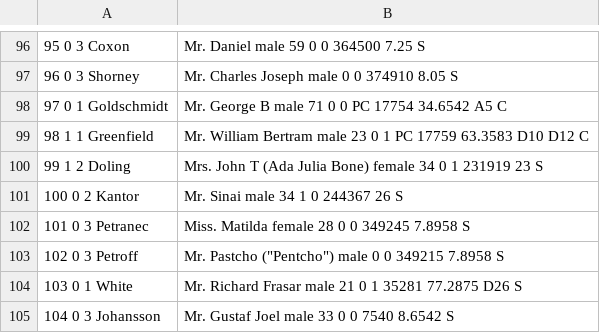
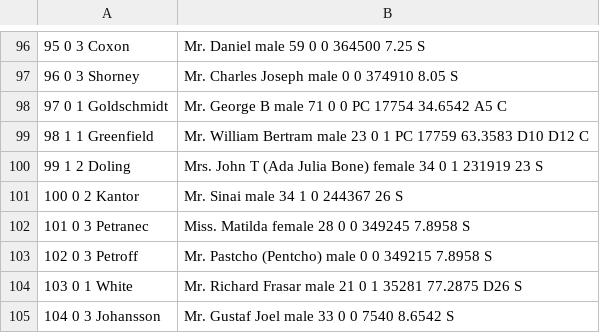
Before and after one commit to jinho-yoo/data-analysis, a CSV file: titanic.csv, drawn as a sheet; only a part is shown, gaps mark what is left out; the diff names each change by its address in the sheet, - before the commit and + after, or states it on an @@ line.

Commit message:
Update titanic.csv

```diff
--- a/titanic.csv
+++ b/titanic.csv
-B103: Mr. Pastcho ("Pentcho") male 0…
+B103: Mr. Pastcho (Pentcho) male 0…
```
